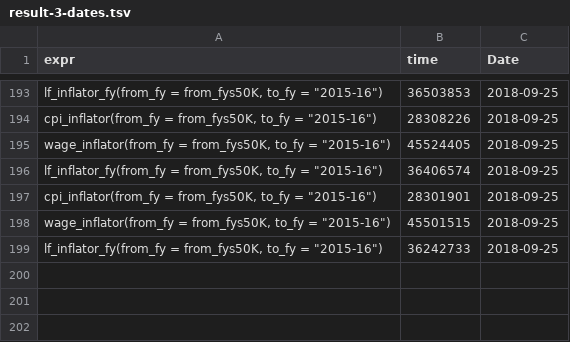
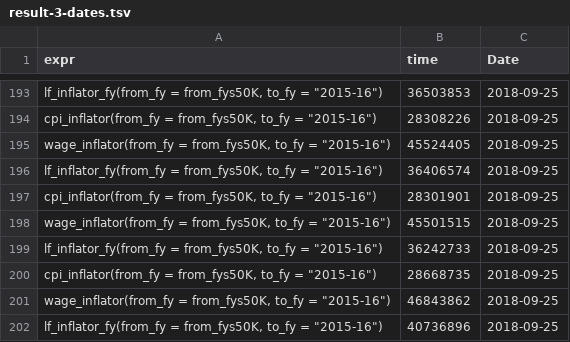
Before and after one commit to HughParsonage/grattan, a TSV file: timings/now/result-3-dates.tsv, drawn as a sheet; only a part is shown, gaps mark what is left out.

```diff
--- a/timings/now/result-3-dates.tsv
+++ b/timings/now/result-3-dates.tsv
@@ -199 +199,4 @@ expr	time	Date
 "lf_inflator_fy(from_fy = from_fys50K, to_fy = ""2015-16"")"	36242733	2018-09-25
+"cpi_inflator(from_fy = from_fys50K, to_fy = ""2015-16"")"	28668735	2018-09-25
+"wage_inflator(from_fy = from_fys50K, to_fy = ""2015-16"")"	46843862	2018-09-25
+"lf_inflator_fy(from_fy = from_fys50K, to_fy = ""2015-16"")"	40736896	2018-09-25
```
Also changed, not shown: timings/now/result-1-dates.tsv, timings/now/result-2-dates.tsv, 16 other files.
